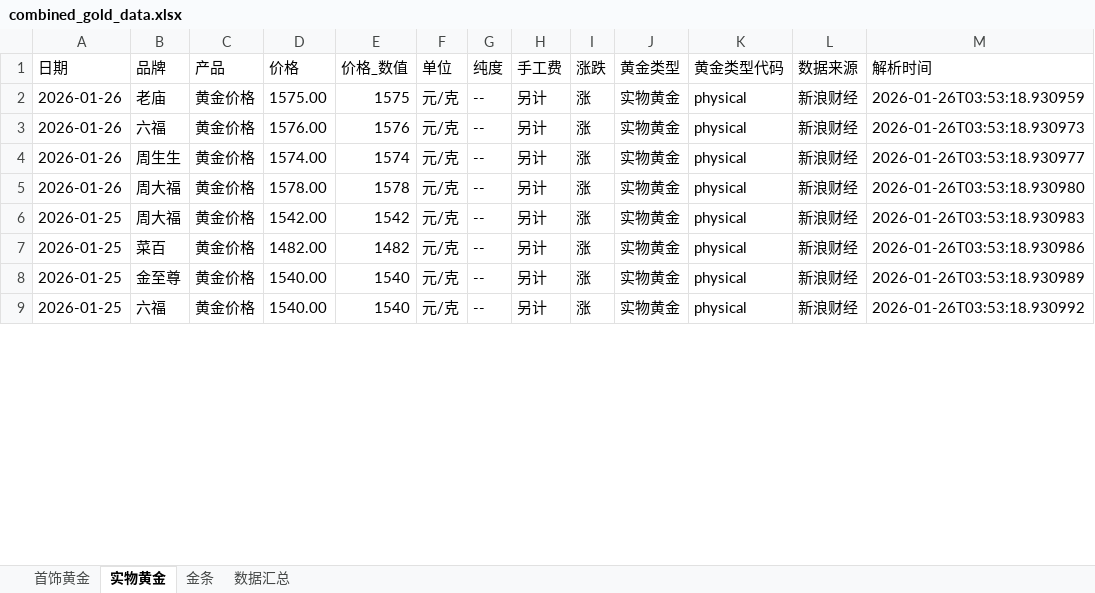
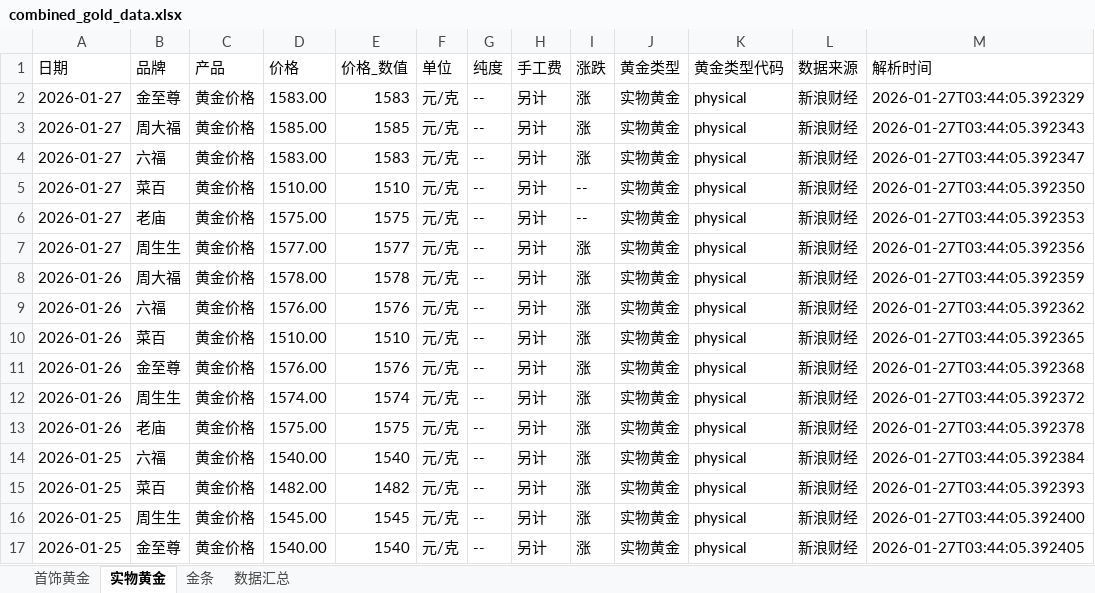
Before and after one commit to chengazhen/python-gold, an Excel workbook: combined_gold_data.xlsx, sheet 实物黄金, drawn as a sheet; only a part is shown; values as stored, in another font and other column widths than the file's, no borders; addresses are those after the commit; the diff covers the shown part only; the diff names each change by its address in the sheet, - before the commit and + after, or states it on an @@ line.

```diff
--- a/combined_gold_data.xlsx (sheet 实物黄金)
+++ b/combined_gold_data.xlsx (sheet 实物黄金)
+row 2: 2026-01-27 | 金至尊 | 黄金价格 | 1583.00 | 1583 | 元/克 | -- | 另计 | 涨 | 实物黄金 | physical | 新浪财经 | 2026-01-27T03:44:05.392329
+row 3: 2026-01-27 | 周大福 | 黄金价格 | 1585.00 | 1585 | 元/克 | -- | 另计 | 涨 | 实物黄金 | physical | 新浪财经 | 2026-01-27T03:44:05.392343
+row 4: 2026-01-27 | 六福 | 黄金价格 | 1583.00 | 1583 | 元/克 | -- | 另计 | 涨 | 实物黄金 | physical | 新浪财经 | 2026-01-27T03:44:05.392347
+row 5: 2026-01-27 | 菜百 | 黄金价格 | 1510.00 | 1510 | 元/克 | -- | 另计 | -- | 实物黄金 | physical | 新浪财经 | 2026-01-27T03:44:05.392350
+row 6: 2026-01-27 | 老庙 | 黄金价格 | 1575.00 | 1575 | 元/克 | -- | 另计 | -- | 实物黄金 | physical | 新浪财经 | 2026-01-27T03:44:05.392353
+row 7: 2026-01-27 | 周生生 | 黄金价格 | 1577.00 | 1577 | 元/克 | -- | 另计 | 涨 | 实物黄金 | physical | 新浪财经 | 2026-01-27T03:44:05.392356
-B8 (品牌): 老庙
+B8 (品牌): 周大福
-D8 (价格): 1575.00
+D8 (价格): 1578.00
-E8 (价格_数值): 1575
+E8 (价格_数值): 1578
-M8 (解析时间): 2026-01-26T03:53:18.930959
+M8 (解析时间): 2026-01-27T03:44:05.392359
-M9 (解析时间): 2026-01-26T03:53:18.930973
+M9 (解析时间): 2026-01-27T03:44:05.392362
+row 10: 2026-01-26 | 菜百 | 黄金价格 | 1510.00 | 1510 | 元/克 | -- | 另计 | 涨 | 实物黄金 | physical | 新浪财经 | 2026-01-27T03:44:05.392365
+row 11: 2026-01-26 | 金至尊 | 黄金价格 | 1576.00 | 1576 | 元/克 | -- | 另计 | 涨 | 实物黄金 | physical | 新浪财经 | 2026-01-27T03:44:05.392368
-M12 (解析时间): 2026-01-26T03:53:18.930977
+M12 (解析时间): 2026-01-27T03:44:05.392372
-B13 (品牌): 周大福
+B13 (品牌): 老庙
-D13 (价格): 1578.00
+D13 (价格): 1575.00
-E13 (价格_数值): 1578
+E13 (价格_数值): 1575
-M13 (解析时间): 2026-01-26T03:53:18.930980
+M13 (解析时间): 2026-01-27T03:44:05.392378
-B14 (品牌): 周大福
+B14 (品牌): 六福
-D14 (价格): 1542.00
+D14 (价格): 1540.00
-E14 (价格_数值): 1542
+E14 (价格_数值): 1540
-M14 (解析时间): 2026-01-26T03:53:18.930983
+M14 (解析时间): 2026-01-27T03:44:05.392384
-M15 (解析时间): 2026-01-26T03:53:18.930986
+M15 (解析时间): 2026-01-27T03:44:05.392393
-B16 (品牌): 金至尊
+B16 (品牌): 周生生
-D16 (价格): 1540.00
+D16 (价格): 1545.00
-E16 (价格_数值): 1540
+E16 (价格_数值): 1545
-M16 (解析时间): 2026-01-26T03:53:18.930989
+M16 (解析时间): 2026-01-27T03:44:05.392400
-B17 (品牌): 六福
+B17 (品牌): 金至尊
-M17 (解析时间): 2026-01-26T03:53:18.930992
+M17 (解析时间): 2026-01-27T03:44:05.392405
```
Also changed, not shown: 3 added rows, 11 removed rows and 89 edited cells elsewhere in this sheet, sheet 金条, sheet 首饰黄金, sheet 数据汇总, gold_bar_latest.xlsx, jewelry_gold_latest.xlsx, 11 other files.
